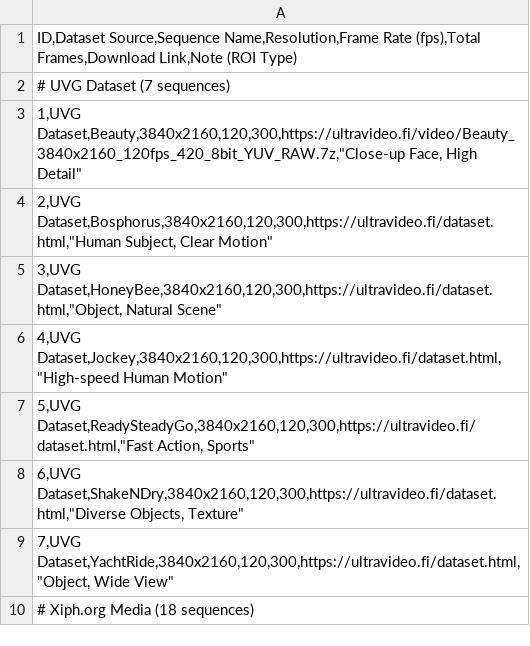
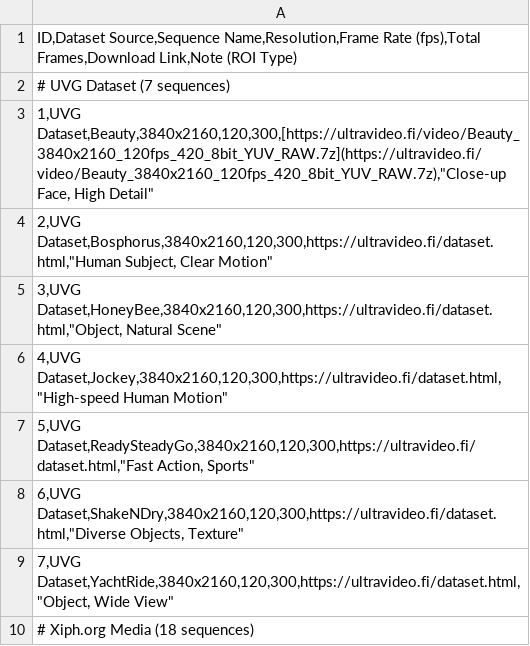
Before and after one commit to playboiwg/ROI-encryption-evaluation-benchmark, a CSV file: datasets/dataset_list.csv, drawn as a sheet; only a part is shown.

Commit message:
Update dataset_list.csv

```diff
--- a/datasets/dataset_list.csv
+++ b/datasets/dataset_list.csv
@@ -2,3 +2,3 @@
 # UVG Dataset (7 sequences)
-"1,UVG Dataset,Beauty,3840x2160,120,300,https://ultravideo.fi/video/Beauty_3840x2160_120fps_420_8bit_YUV_RAW.7z,""Close-up Face, High Detail"""
+"1,UVG Dataset,Beauty,3840x2160,120,300,[https://ultravideo.fi/video/Beauty_3840x2160_120fps_420_8bit_YUV_RAW.7z](https://ultravideo.fi/video/Beauty_3840x2160_120fps_420_8bit_YUV_RAW.7z),""Close-up Face, High Detail"""
 "2,UVG Dataset,Bosphorus,3840x2160,120,300,https://ultravideo.fi/dataset.html,""Human Subject, Clear Motion"""
```
